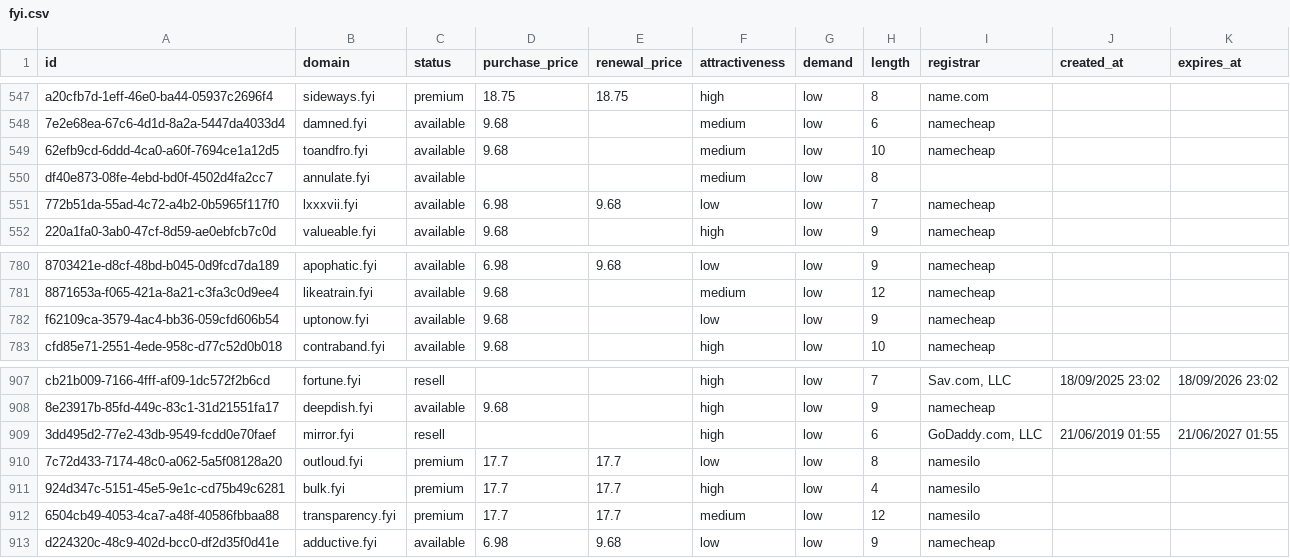
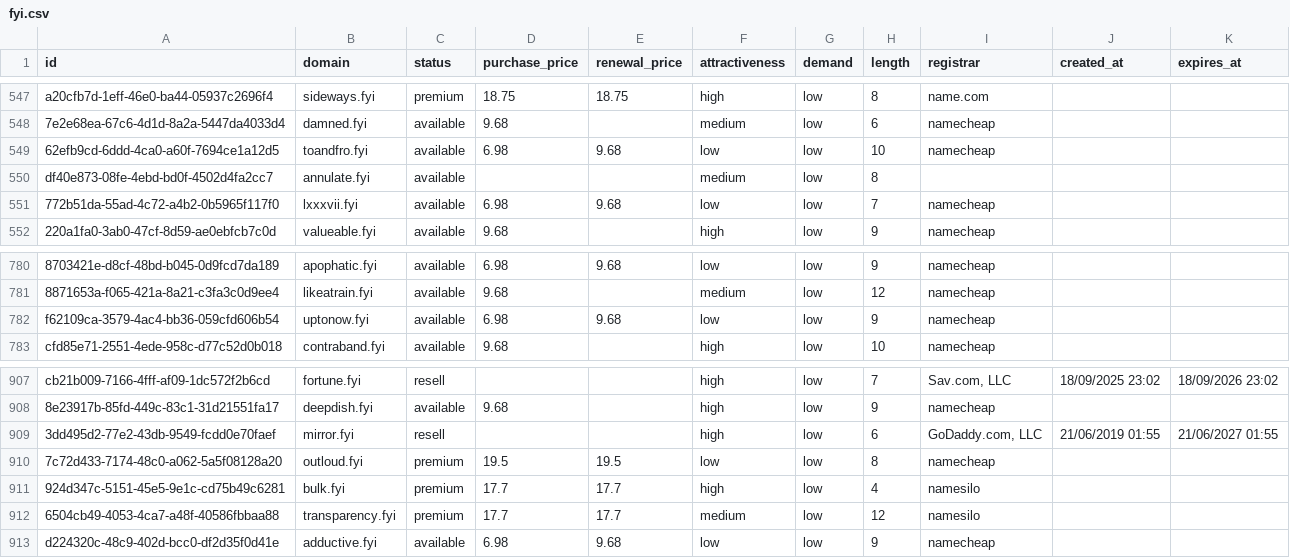
Before and after one commit to UniqueDomains/fyi-oneword-domains, a CSV file: fyi.csv, drawn as a sheet; only a part is shown, gaps mark what is left out; the diff names each change by its address in the sheet, - before the commit and + after, or states it on an @@ line.

Commit message:
Domains update

```diff
--- a/fyi.csv
+++ b/fyi.csv
-D549 (purchase_price): 9.68
+D549 (purchase_price): 6.98
-E549 (renewal_price): (empty)
+E549 (renewal_price): 9.68
-F549 (attractiveness): medium
+F549 (attractiveness): low
-D782 (purchase_price): 9.68
+D782 (purchase_price): 6.98
-E782 (renewal_price): (empty)
+E782 (renewal_price): 9.68
-D910 (purchase_price): 17.7
+D910 (purchase_price): 19.5
-E910 (renewal_price): 17.7
+E910 (renewal_price): 19.5
-I910 (registrar): namesilo
+I910 (registrar): namecheap
```
Also changed, not shown: 4 other files.
